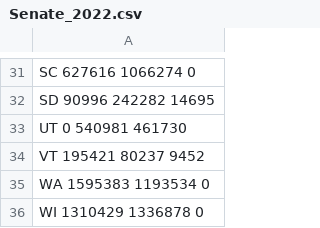
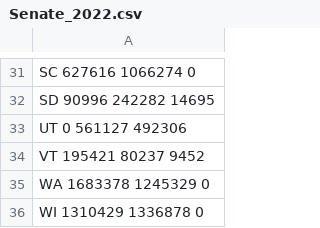
Before and after one commit to rdavis27/voting_538, a CSV file: data/Senate_2022.csv, drawn as a sheet; only a part is shown, gaps mark what is left out; the diff covers the shown part only.

```diff
--- a/data/Senate_2022.csv
+++ b/data/Senate_2022.csv
@@ -32,5 +32,5 @@ SC 627616 1066274 0
 SD 90996 242282 14695
-UT 0 540981 461730
+UT 0 561127 492306
 VT 195421 80237 9452
-WA 1595383 1193534 0
+WA 1683378 1245329 0
 WI 1310429 1336878 0
```
Also changed, not shown: 18 edited cells elsewhere in this file, data/Governor_2022.csv, data/House_2022.csv.
